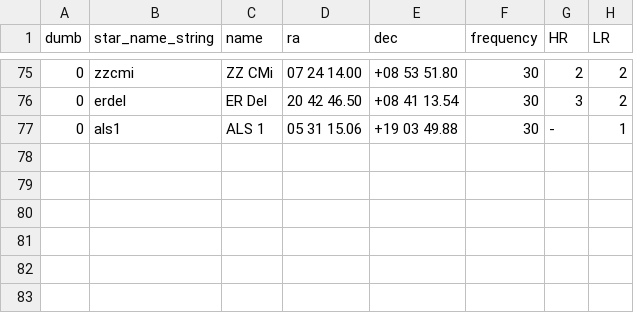
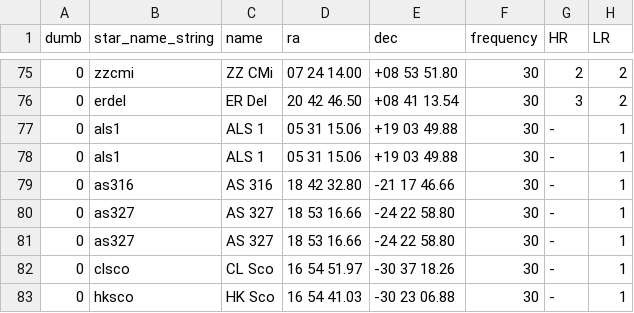
Before and after one commit to aras-database/database, a CSV file: data/symbiotic_stars.csv, drawn as a sheet; only a part is shown, gaps mark what is left out.

```diff
--- a/data/symbiotic_stars.csv
+++ b/data/symbiotic_stars.csv
@@ -77 +77,7 @@ dumb;star_name_string;name;ra;dec;frequency;HR;LR
 0;als1;ALS 1;05 31 15.06;+19 03 49.88;30;-;1
+0;als1;ALS 1;05 31 15.06;+19 03 49.88;30;-;1
+0;as316;AS 316;18 42 32.80;-21 17 46.66;30;-;1
+0;as327;AS 327;18 53 16.66;-24 22 58.80;30;-;1
+0;as327;AS 327;18 53 16.66;-24 22 58.80;30;-;1
+0;clsco;CL Sco;16 54 51.97;-30 37 18.26;30;-;1
+0;hksco;HK Sco;16 54 41.03;-30 23 06.88;30;-;1
```
Also changed, not shown: data/objects.csv, 49 other files.
